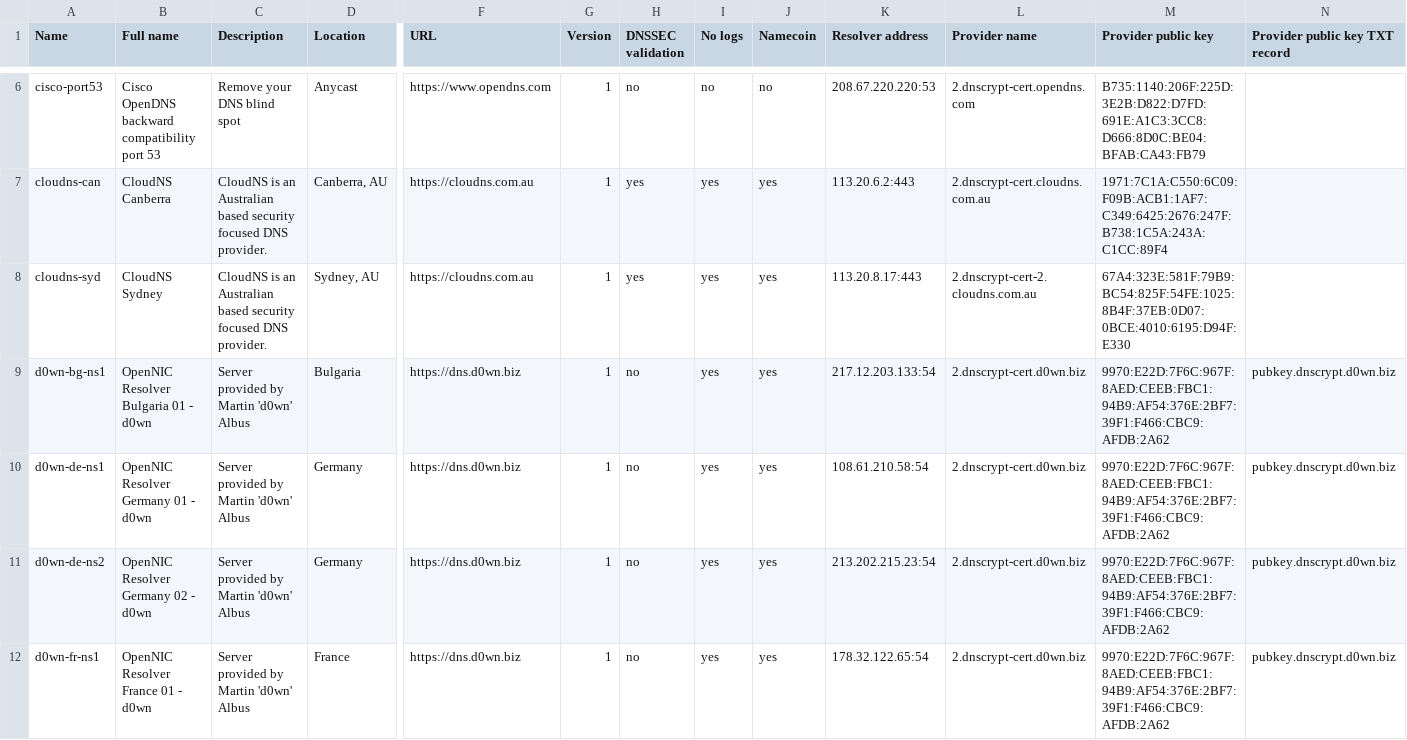
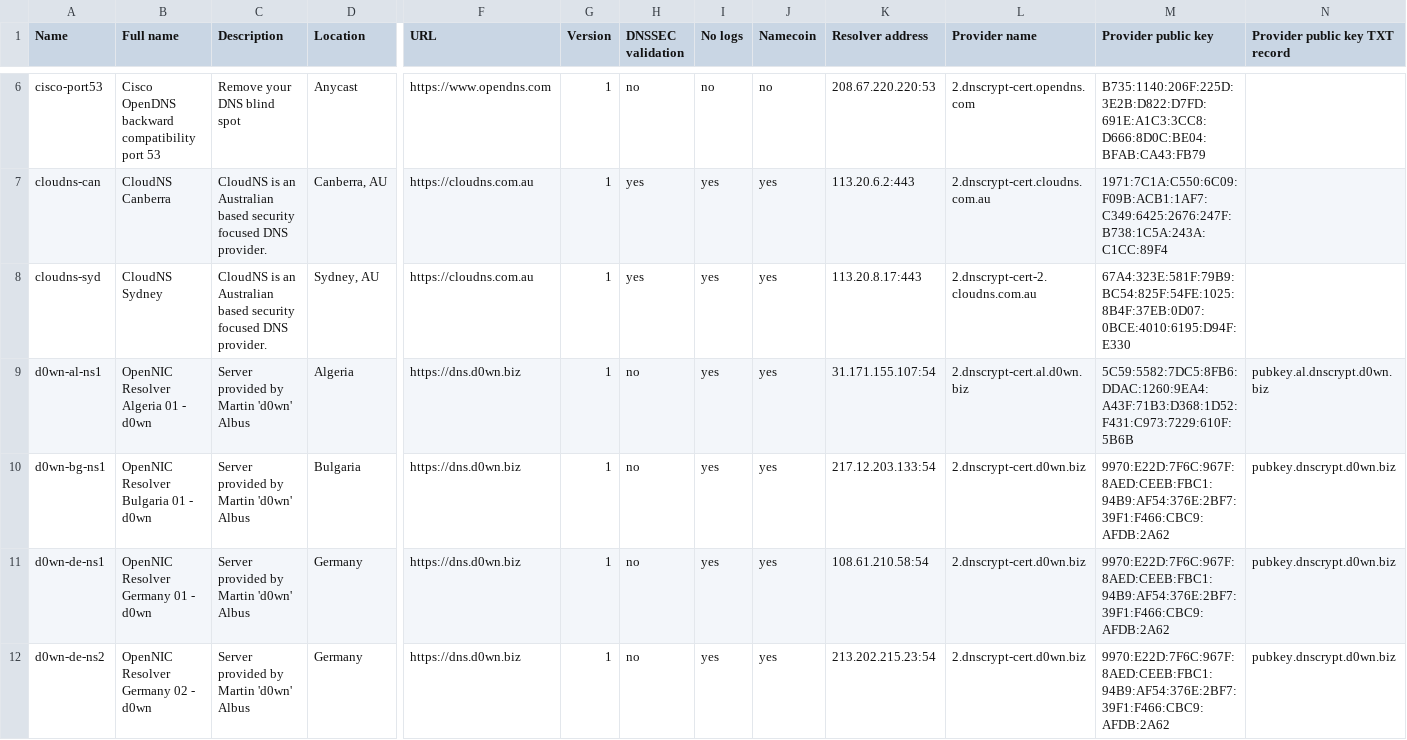
Before and after one commit to dyne/dnscrypt-proxy, a CSV file: dnscrypt-resolvers.csv, drawn as a sheet; only a part is shown, gaps mark what is left out; the shorter side is filled out with more unchanged rows; rows hold the shown columns only; the diff covers the shown part only; the diff names each change by its address in the sheet, - before the commit and + after, or states it on an @@ line.

Commit message:
Add new d0wn resolvers

```diff
--- a/dnscrypt-resolvers.csv
+++ b/dnscrypt-resolvers.csv
+row 9: d0wn-al-ns1 | OpenNIC Resolver Algeria 01 - d0wn | Server provided by Martin 'd0wn' Albus | Algeria | https://dns.d0wn.biz | 1 | no | yes | yes | 31.171.155.107:54 | 2.dnscrypt-cert.al.d0wn.biz | 5C59:5582:7DC5:8FB6:DDAC:1260:9EA4:A43F:71B3:D368:1D52:F431:C973:7229:610F:5B6B | pubkey.al.dnscrypt.d0wn.biz
```
Also changed, not shown: 3 added rows elsewhere in this file, 2 other files.
